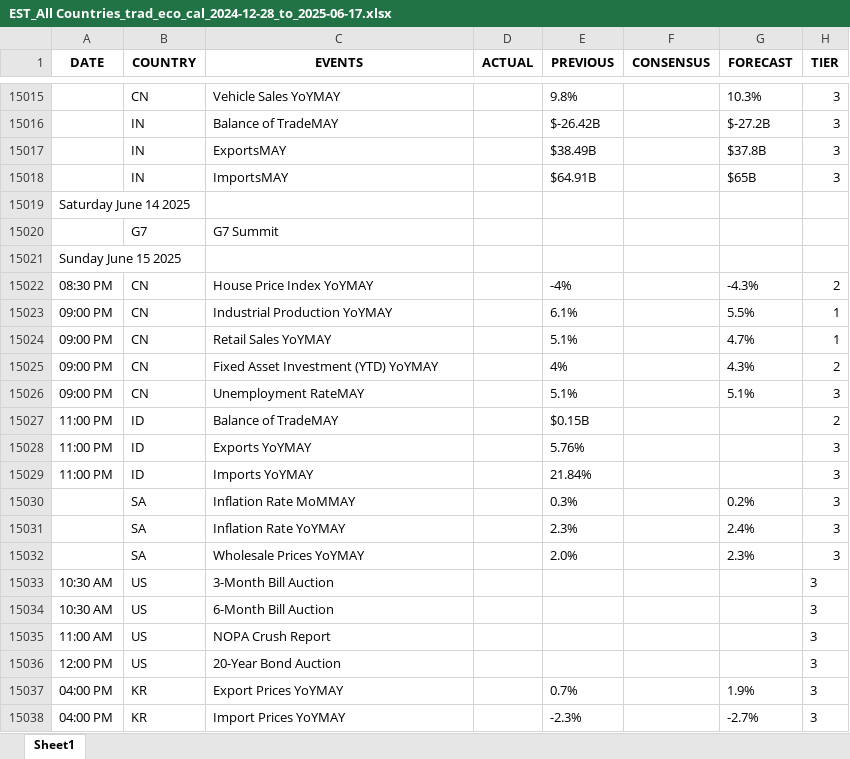
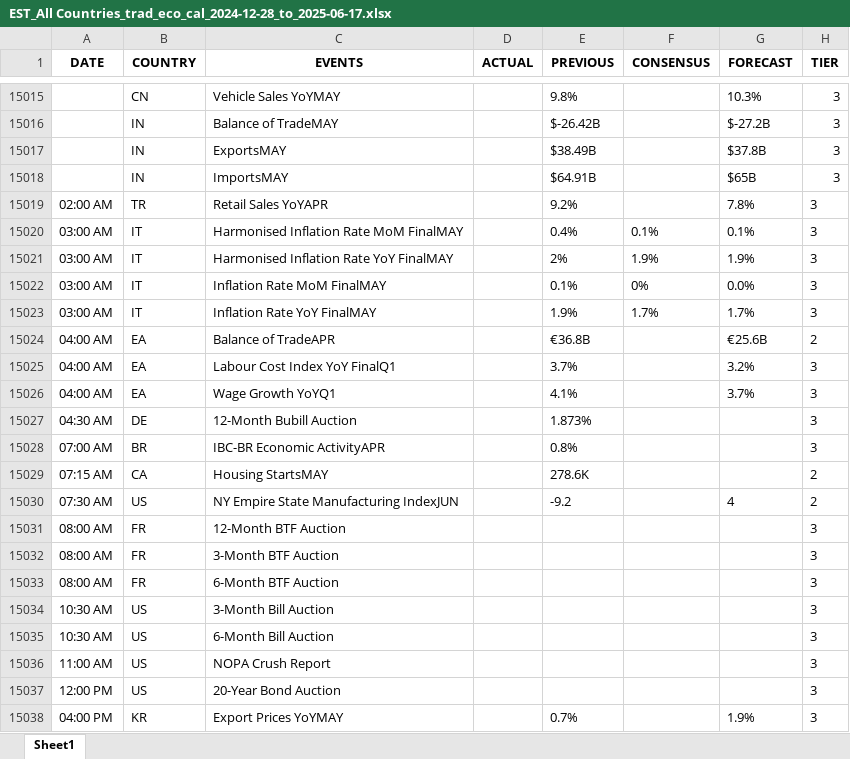
Before and after one commit to krishangguptafibonacciresearch/TradingEconomicsCalendar, an Excel workbook: Input_data/EST_All Countries_trad_eco_cal_2024-12-28_to_2025-06-17.xlsx, sheet Sheet1, drawn as a sheet; only a part is shown, gaps mark what is left out; the shorter side is filled out with more unchanged rows; values as stored, in another font and other column widths than the file's, no borders; removed rows and columns are numbered as before the commit, all else as after; the diff covers the shown part only; the diff names each change by its address in the sheet, - before the commit and + after, or states it on an @@ line.

```diff
--- a/Input_data/EST_All Countries_trad_eco_cal_2024-12-28_to_2025-06-17.xlsx (sheet Sheet1)
+++ b/Input_data/EST_All Countries_trad_eco_cal_2024-12-28_to_2025-06-17.xlsx (sheet Sheet1)
-row 15019: Saturday June 14 2025
-row 15020:  | G7 | G7 Summit
-row 15021: Sunday June 15 2025
-row 15022: 08:30 PM | CN | House Price Index YoYMAY |  | -4% |  | -4.3% | 2
-row 15023: 09:00 PM | CN | Industrial Production YoYMAY |  | 6.1% |  | 5.5% | 1
-row 15024: 09:00 PM | CN | Retail Sales YoYMAY |  | 5.1% |  | 4.7% | 1
-row 15025: 09:00 PM | CN | Fixed Asset Investment (YTD) YoYMAY |  | 4% |  | 4.3% | 2
-row 15026: 09:00 PM | CN | Unemployment RateMAY |  | 5.1% |  | 5.1% | 3
-row 15027: 11:00 PM | ID | Balance of TradeMAY |  | $0.15B |  |  | 2
-row 15028: 11:00 PM | ID | Exports YoYMAY |  | 5.76% |  |  | 3
-row 15029: 11:00 PM | ID | Imports YoYMAY |  | 21.84% |  |  | 3
-row 15030:  | SA | Inflation Rate MoMMAY |  | 0.3% |  | 0.2% | 3
-row 15031:  | SA | Inflation Rate YoYMAY |  | 2.3% |  | 2.4% | 3
-row 15032:  | SA | Wholesale Prices YoYMAY |  | 2.0% |  | 2.3% | 3
+row 15019: 02:00 AM | TR | Retail Sales YoYAPR |  | 9.2% |  | 7.8% | 3
+row 15020: 03:00 AM | IT | Harmonised Inflation Rate MoM FinalMAY |  | 0.4% | 0.1% | 0.1% | 3
+row 15021: 03:00 AM | IT | Harmonised Inflation Rate YoY FinalMAY |  | 2% | 1.9% | 1.9% | 3
+row 15022: 03:00 AM | IT | Inflation Rate MoM FinalMAY |  | 0.1% | 0% | 0.0% | 3
+row 15023: 03:00 AM | IT | Inflation Rate YoY FinalMAY |  | 1.9% | 1.7% | 1.7% | 3
+row 15024: 04:00 AM | EA | Balance of TradeAPR |  | €36.8B |  | €25.6B | 2
+row 15025: 04:00 AM | EA | Labour Cost Index YoY FinalQ1 |  | 3.7% |  | 3.2% | 3
+row 15026: 04:00 AM | EA | Wage Growth YoYQ1 |  | 4.1% |  | 3.7% | 3
+row 15027: 04:30 AM | DE | 12-Month Bubill Auction |  | 1.873% |  |  | 3
+row 15028: 07:00 AM | BR | IBC-BR Economic ActivityAPR |  | 0.8% |  |  | 3
+row 15029: 07:15 AM | CA | Housing StartsMAY |  | 278.6K |  |  | 2
+row 15030: 07:30 AM | US | NY Empire State Manufacturing IndexJUN |  | -9.2 |  | 4 | 2
+row 15031: 08:00 AM | FR | 12-Month BTF Auction |  |  |  |  | 3
+row 15032: 08:00 AM | FR | 3-Month BTF Auction |  |  |  |  | 3
+row 15033: 08:00 AM | FR | 6-Month BTF Auction |  |  |  |  | 3
```
Also changed, not shown: 4 added rows elsewhere in this sheet, Input_data/EST_US_trad_eco_cal_2024-12-28_to_2025-06-17.xlsx, 4 other files.
